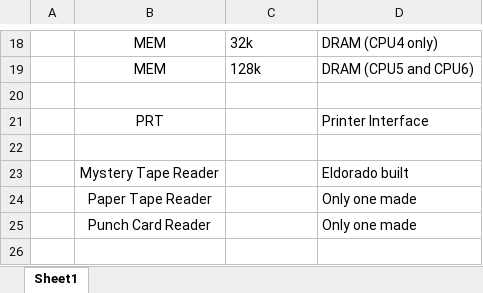
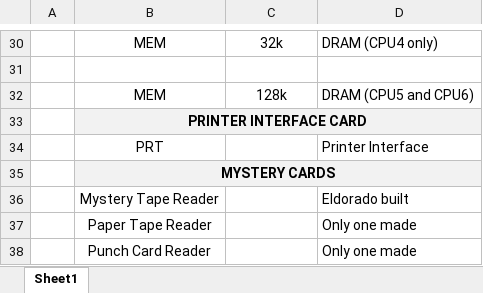
Before and after one commit to Nakazoto/CenturionComputer, an Excel workbook: Computer/KnownCards.xlsx, sheet Sheet1, drawn as a sheet; only a part is shown, gaps mark what is left out; values as stored, in another font and other column widths than the file's, no borders; addresses are those after the commit; the diff covers the shown part only; the diff names each change by its address in the sheet, - before the commit and + after, or states it on an @@ line.

```diff
--- a/Computer/KnownCards.xlsx (sheet Sheet1)
+++ b/Computer/KnownCards.xlsx (sheet Sheet1)
-C30 alignment: left
+C30 alignment: center
+row 31: (empty)
-C32 alignment: left
+C32 alignment: center
-B33: (empty)
+B33: PRINTER INTERFACE CARD
-B33:D33 fill: none
+B33:D33 fill: #F2F2F2
+B33:D33 merged
-B35: (empty)
+B35: MYSTERY CARDS
-B35:D35 fill: none
+B35:D35 fill: #F2F2F2
+B35:D35 merged
```
Also changed, not shown: 17 added rows, 5 removed rows, 4 edited cells, cell formats and merged cells elsewhere in this sheet, 2 other files.
